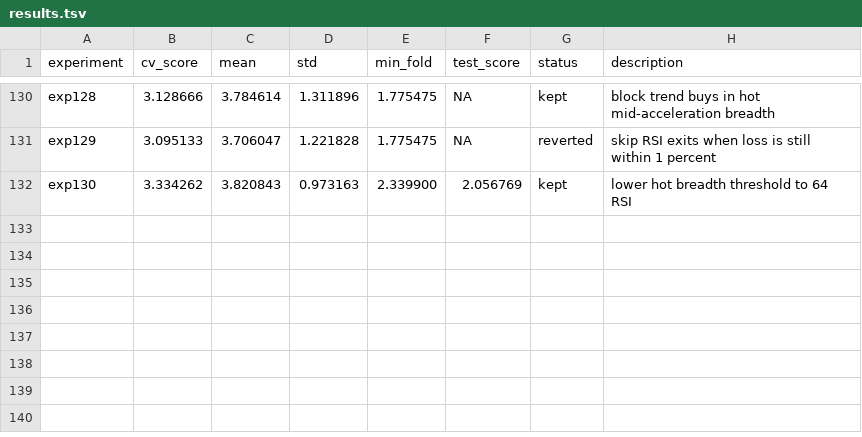
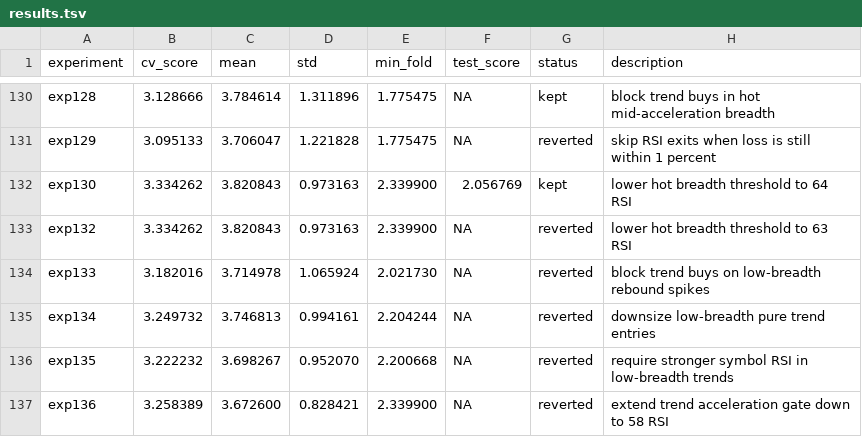
Before and after one commit to mgh3326/auto_trader, a TSV file: results.tsv, drawn as a sheet; only a part is shown, gaps mark what is left out; the diff names each change by its address in the sheet, - before the commit and + after, or states it on an @@ line.

Commit message:
chore: record autoresearch round6 results

```diff
--- a/results.tsv
+++ b/results.tsv
+row 133: exp132 | 3.334262 | 3.820843 | 0.973163 | 2.339900 | NA | reverted | lower hot breadth threshold to 63 RSI
+row 134: exp133 | 3.182016 | 3.714978 | 1.065924 | 2.021730 | NA | reverted | block trend buys on low-breadth rebound spikes
+row 135: exp134 | 3.249732 | 3.746813 | 0.994161 | 2.204244 | NA | reverted | downsize low-breadth pure trend entries
+row 136: exp135 | 3.222232 | 3.698267 | 0.952070 | 2.200668 | NA | reverted | require stronger symbol RSI in low-breadth trends
+row 137: exp136 | 3.258389 | 3.672600 | 0.828421 | 2.339900 | NA | reverted | extend trend acceleration gate down to 58 RSI
```
